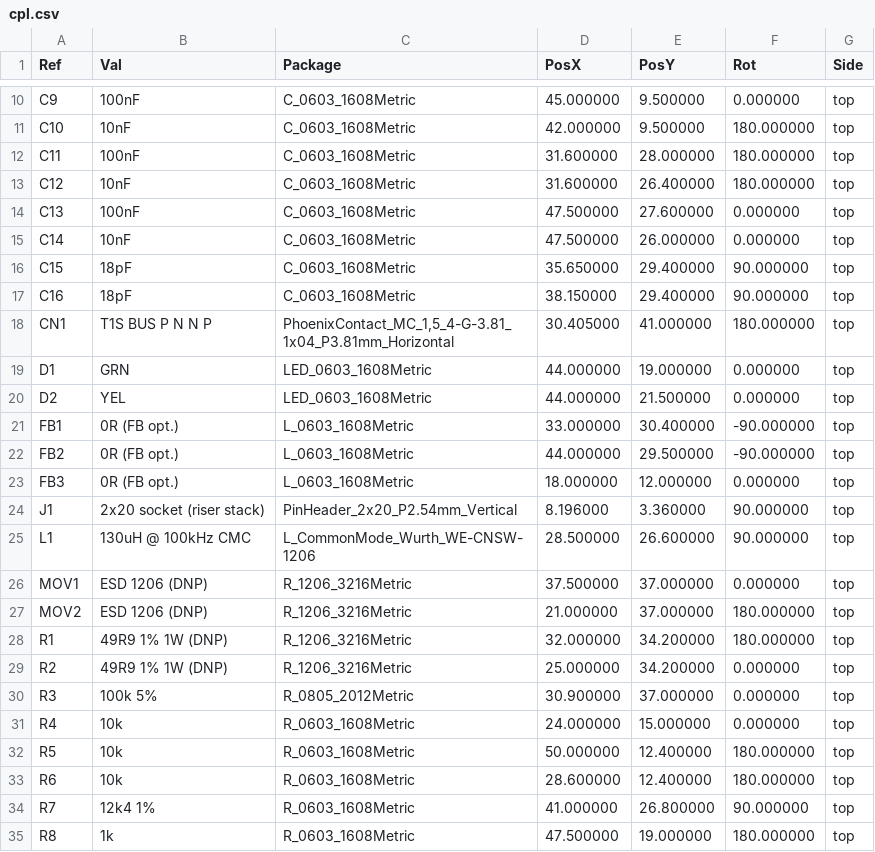
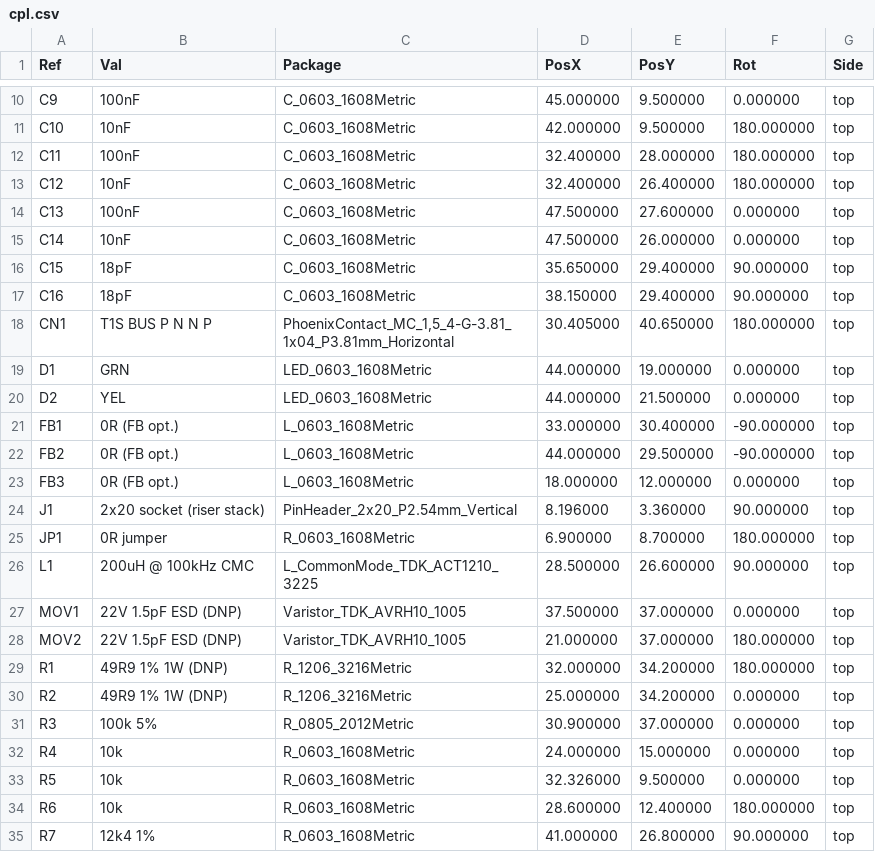
Before and after one commit to hwkim3330/t-eth-elite-hat-adapter, a CSV file: t1s_hat/cpl.csv, drawn as a sheet; only a part is shown, gaps mark what is left out; the shorter side is filled out with more unchanged rows.

```diff
--- a/t1s_hat/cpl.csv
+++ b/t1s_hat/cpl.csv
@@ -11,4 +11,4 @@ Ref,Val,Package,PosX,PosY,Rot,Side
 "C10","10nF","C_0603_1608Metric",42.000000,9.500000,180.000000,top
-"C11","100nF","C_0603_1608Metric",31.600000,28.000000,180.000000,top
-"C12","10nF","C_0603_1608Metric",31.600000,26.400000,180.000000,top
+"C11","100nF","C_0603_1608Metric",32.400000,28.000000,180.000000,top
+"C12","10nF","C_0603_1608Metric",32.400000,26.400000,180.000000,top
 "C13","100nF","C_0603_1608Metric",47.500000,27.600000,0.000000,top
@@ -17,3 +17,3 @@ Ref,Val,Package,PosX,PosY,Rot,Side
 "C16","18pF","C_0603_1608Metric",38.150000,29.400000,90.000000,top
-"CN1","T1S BUS  P N N P","PhoenixContact_MC_1,5_4-G-3.81_1x04_P3.81mm_Horizontal",30.405000,41.000000,180.000000,top
+"CN1","T1S BUS  P N N P","PhoenixContact_MC_1,5_4-G-3.81_1x04_P3.81mm_Horizontal",30.405000,40.650000,180.000000,top
 "D1","GRN","LED_0603_1608Metric",44.000000,19.000000,0.000000,top
@@ -24,5 +24,6 @@ Ref,Val,Package,PosX,PosY,Rot,Side
 "J1","2x20 socket (riser stack)","PinHeader_2x20_P2.54mm_Vertical",8.196000,3.360000,90.000000,top
-"L1","130uH @ 100kHz CMC","L_CommonMode_Wurth_WE-CNSW-1206",28.500000,26.600000,90.000000,top
-"MOV1","ESD 1206 (DNP)","R_1206_3216Metric",37.500000,37.000000,0.000000,top
-"MOV2","ESD 1206 (DNP)","R_1206_3216Metric",21.000000,37.000000,180.000000,top
+"JP1","0R jumper","R_0603_1608Metric",6.900000,8.700000,180.000000,top
+"L1","200uH @ 100kHz CMC","L_CommonMode_TDK_ACT1210_3225",28.500000,26.600000,90.000000,top
+"MOV1","22V 1.5pF ESD (DNP)","Varistor_TDK_AVRH10_1005",37.500000,37.000000,0.000000,top
+"MOV2","22V 1.5pF ESD (DNP)","Varistor_TDK_AVRH10_1005",21.000000,37.000000,180.000000,top
 "R1","49R9 1% 1W (DNP)","R_1206_3216Metric",32.000000,34.200000,180.000000,top
@@ -31,3 +32,3 @@ Ref,Val,Package,PosX,PosY,Rot,Side
 "R4","10k","R_0603_1608Metric",24.000000,15.000000,0.000000,top
-"R5","10k","R_0603_1608Metric",50.000000,12.400000,180.000000,top
+"R5","10k","R_0603_1608Metric",32.326000,9.500000,0.000000,top
 "R6","10k","R_0603_1608Metric",28.600000,12.400000,180.000000,top
```
Also changed, not shown: t1s_hat/bom.csv, 27 other files.
